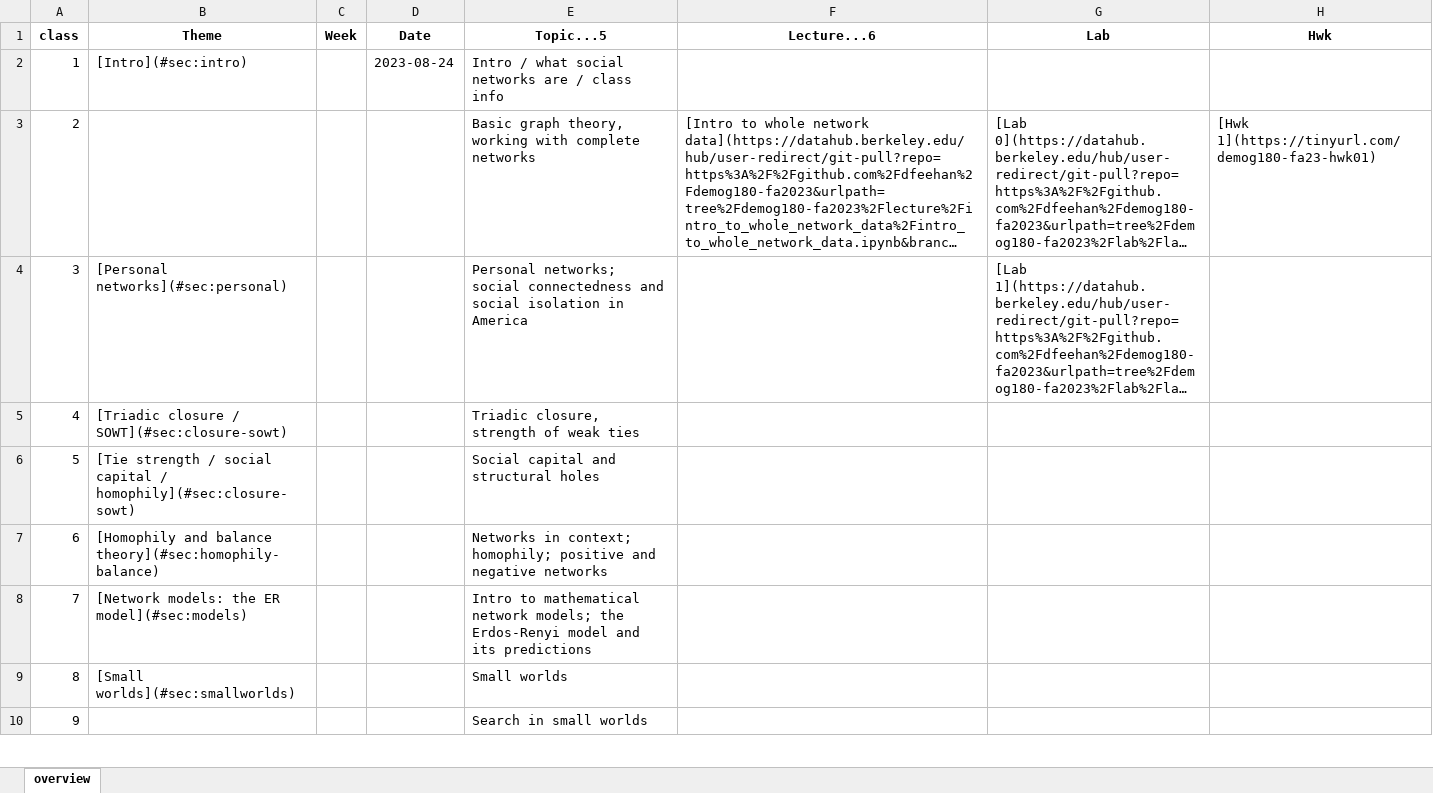
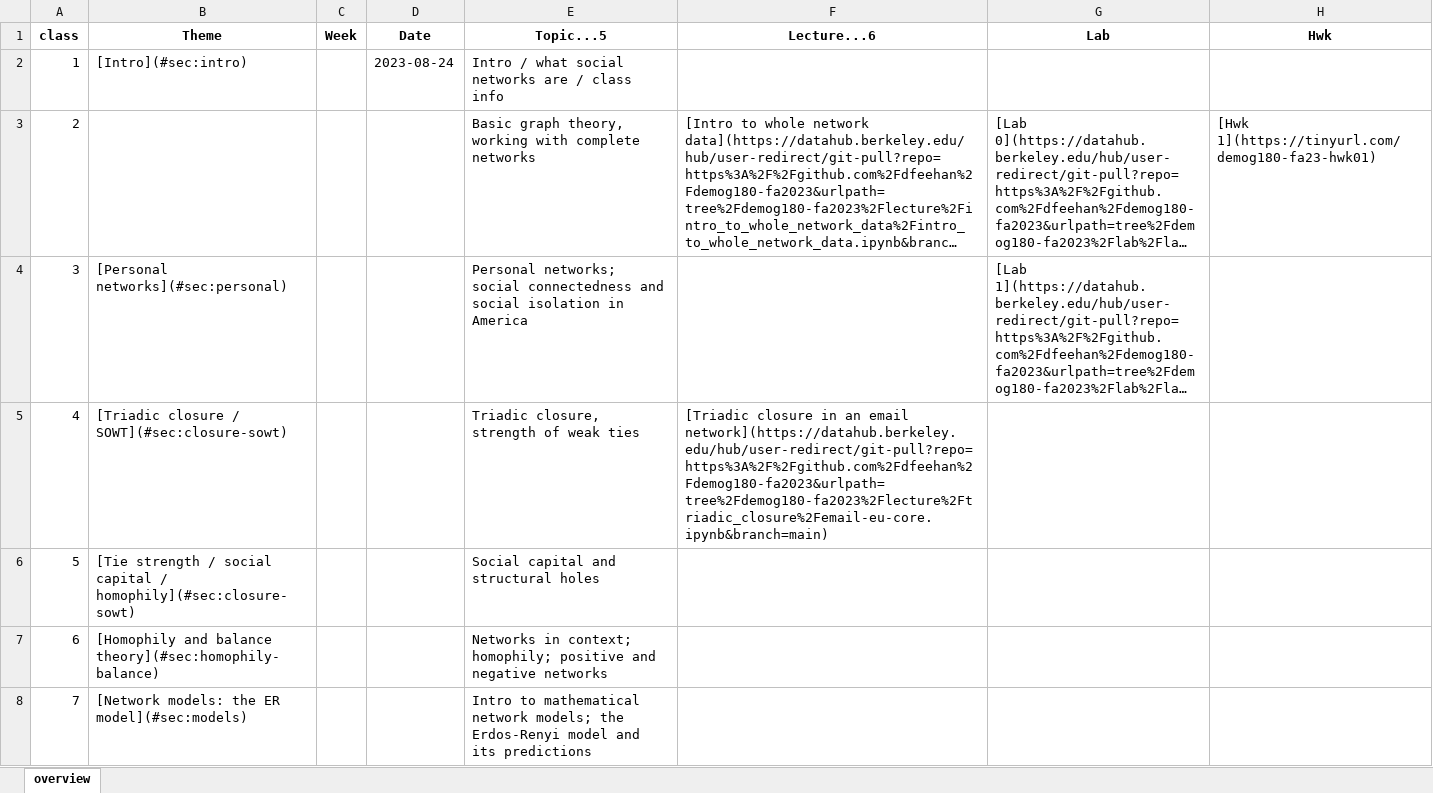
Before and after one commit to dfeehan/demog180-fa2023, an Excel workbook: syllabus/demog180 - 2023.xlsx, sheet overview, drawn as a sheet; only a part is shown; the shorter side is filled out with more unchanged rows; long unchanged cells end in …; values as stored, in another font and other column widths than the file's, no borders; the diff names each change by its address in the sheet, - before the commit and + after, or states it on an @@ line.

```diff
--- a/syllabus/demog180 - 2023.xlsx (sheet overview)
+++ b/syllabus/demog180 - 2023.xlsx (sheet overview)
-F5 (Lecture...6): (empty)
+F5 (Lecture...6): [Triadic closure in an email network](https://datahub.berkeley.edu/hub/user-redirect/git-pull?repo=https%3A%2F%2Fgithub.com%2Fdfeehan%2Fdemog180-fa2023&urlpath=tree%2Fdemog180-fa2023%2Flecture%2Ftriadic_closure%2Femail-eu-core.ipynb&branch=main)
```
Also changed, not shown: 3 other files.
